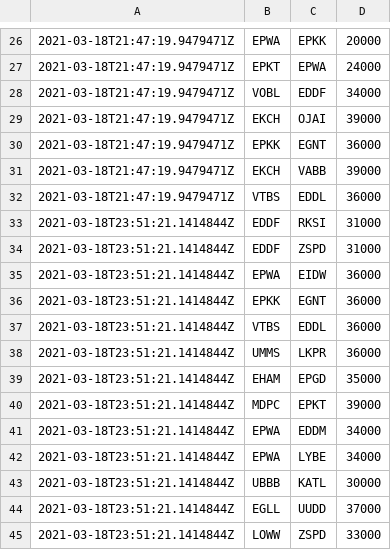
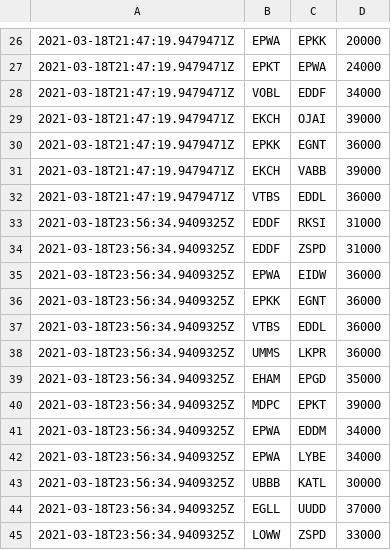
Before and after one commit to laxentis/pl-vACC-VS-CLStats, a CSV file: statistics.csv, drawn as a sheet; only a part is shown, gaps mark what is left out.

```diff
--- a/statistics.csv
+++ b/statistics.csv
@@ -32,14 +32,14 @@
 2021-03-18T21:47:19.9479471Z,VTBS,EDDL,36000
-2021-03-18T23:51:21.1414844Z,EDDF,RKSI,31000
-2021-03-18T23:51:21.1414844Z,EDDF,ZSPD,31000
-2021-03-18T23:51:21.1414844Z,EPWA,EIDW,36000
-2021-03-18T23:51:21.1414844Z,EPKK,EGNT,36000
-2021-03-18T23:51:21.1414844Z,VTBS,EDDL,36000
-2021-03-18T23:51:21.1414844Z,UMMS,LKPR,36000
-2021-03-18T23:51:21.1414844Z,EHAM,EPGD,35000
-2021-03-18T23:51:21.1414844Z,MDPC,EPKT,39000
-2021-03-18T23:51:21.1414844Z,EPWA,EDDM,34000
-2021-03-18T23:51:21.1414844Z,EPWA,LYBE,34000
-2021-03-18T23:51:21.1414844Z,UBBB,KATL,30000
-2021-03-18T23:51:21.1414844Z,EGLL,UUDD,37000
-2021-03-18T23:51:21.1414844Z,LOWW,ZSPD,33000
+2021-03-18T23:56:34.9409325Z,EDDF,RKSI,31000
+2021-03-18T23:56:34.9409325Z,EDDF,ZSPD,31000
+2021-03-18T23:56:34.9409325Z,EPWA,EIDW,36000
+2021-03-18T23:56:34.9409325Z,EPKK,EGNT,36000
+2021-03-18T23:56:34.9409325Z,VTBS,EDDL,36000
+2021-03-18T23:56:34.9409325Z,UMMS,LKPR,36000
+2021-03-18T23:56:34.9409325Z,EHAM,EPGD,35000
+2021-03-18T23:56:34.9409325Z,MDPC,EPKT,39000
+2021-03-18T23:56:34.9409325Z,EPWA,EDDM,34000
+2021-03-18T23:56:34.9409325Z,EPWA,LYBE,34000
+2021-03-18T23:56:34.9409325Z,UBBB,KATL,30000
+2021-03-18T23:56:34.9409325Z,EGLL,UUDD,37000
+2021-03-18T23:56:34.9409325Z,LOWW,ZSPD,33000
```
Also changed, not shown: 1 other file.
